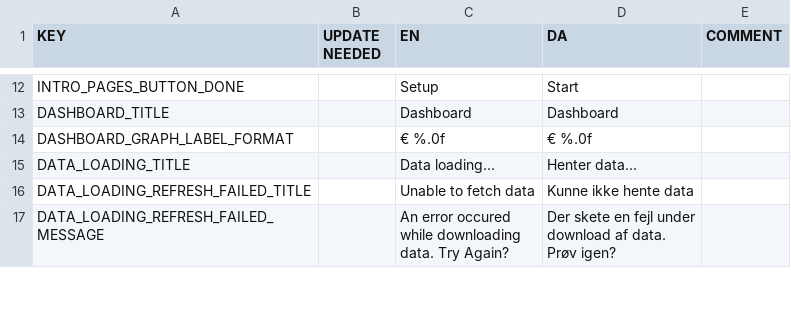
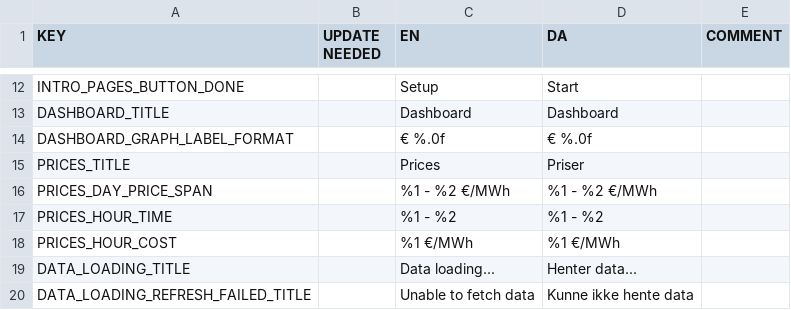
Before and after one commit to CodeReaper/powercast-ios, a CSV file: resources/translations/translations.csv, drawn as a sheet; only a part is shown, gaps mark what is left out; the shorter side is filled out with more unchanged rows; the diff names each change by its address in the sheet, - before the commit and + after, or states it on an @@ line.

Commit message:
Change dashboard to be table with prices

```diff
--- a/resources/translations/translations.csv
+++ b/resources/translations/translations.csv
+row 15: PRICES_TITLE |  | Prices | Priser
+row 16: PRICES_DAY_PRICE_SPAN |  | %1 - %2 €/MWh | %1 - %2 €/MWh
+row 17: PRICES_HOUR_TIME |  | %1 - %2 | %1 - %2
+row 18: PRICES_HOUR_COST |  | %1 €/MWh | %1 €/MWh
```
Also changed, not shown: 29 other files.
